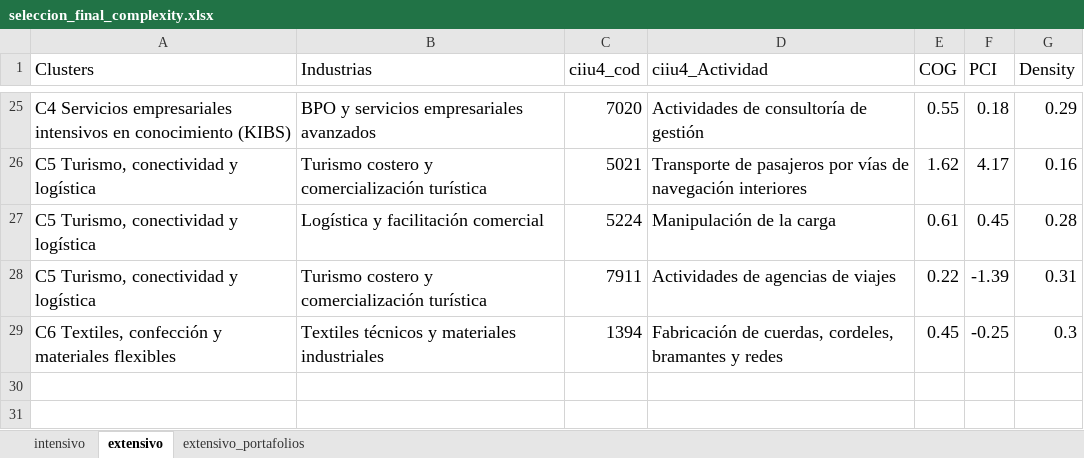
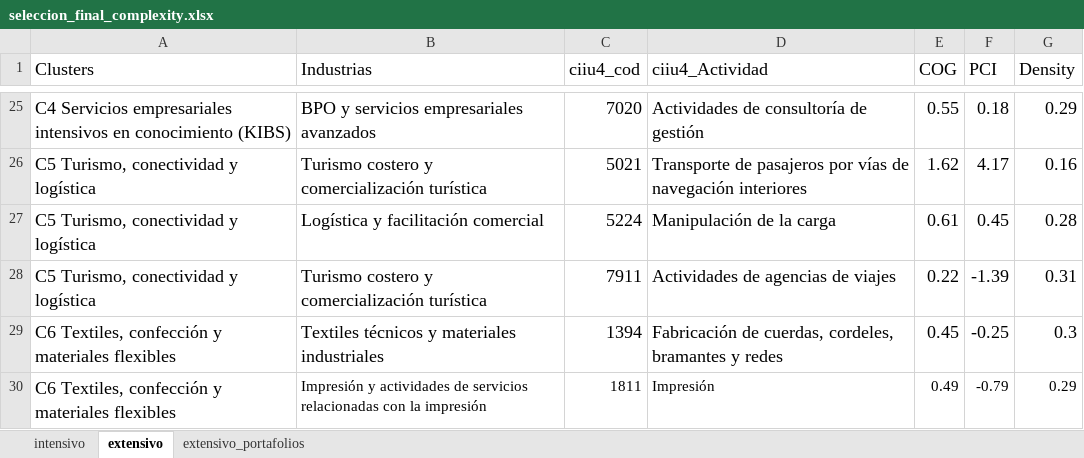
Before and after one commit to milocortes/priorizacion_hnd, an Excel workbook: datos/seleccion_final_complexity.xlsx, sheet extensivo, drawn as a sheet; only a part is shown, gaps mark what is left out; values as stored, in another font and other column widths than the file's, no borders; the diff names each change by its address in the sheet, - before the commit and + after, or states it on an @@ line.

Commit message:
quita cemento, jabones intensivo. Agrega impresión en extensivo.

```diff
--- a/datos/seleccion_final_complexity.xlsx (sheet extensivo)
+++ b/datos/seleccion_final_complexity.xlsx (sheet extensivo)
+row 30: C6 Textiles, confección y materiales flexibles | Impresión y actividades de servicios relacionadas con la impresión | 1811 | Impresión | 0.49 | -0.79 | 0.29
```
Also changed, not shown: sheet intensivo, sheet extensivo_portafolios, 3 other files.
